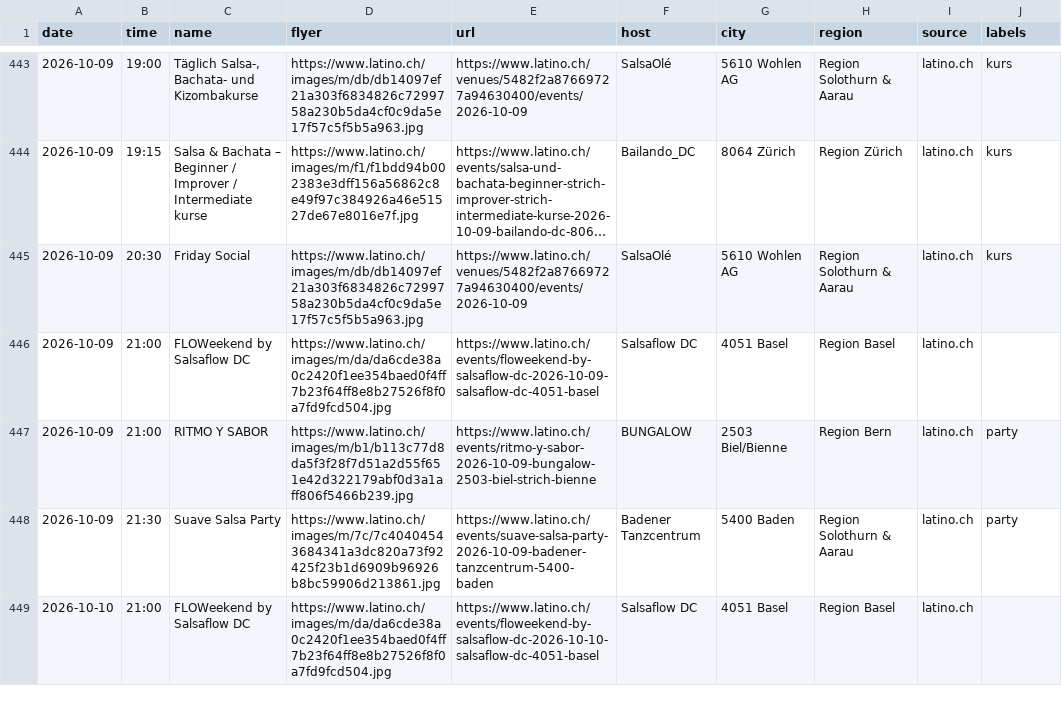
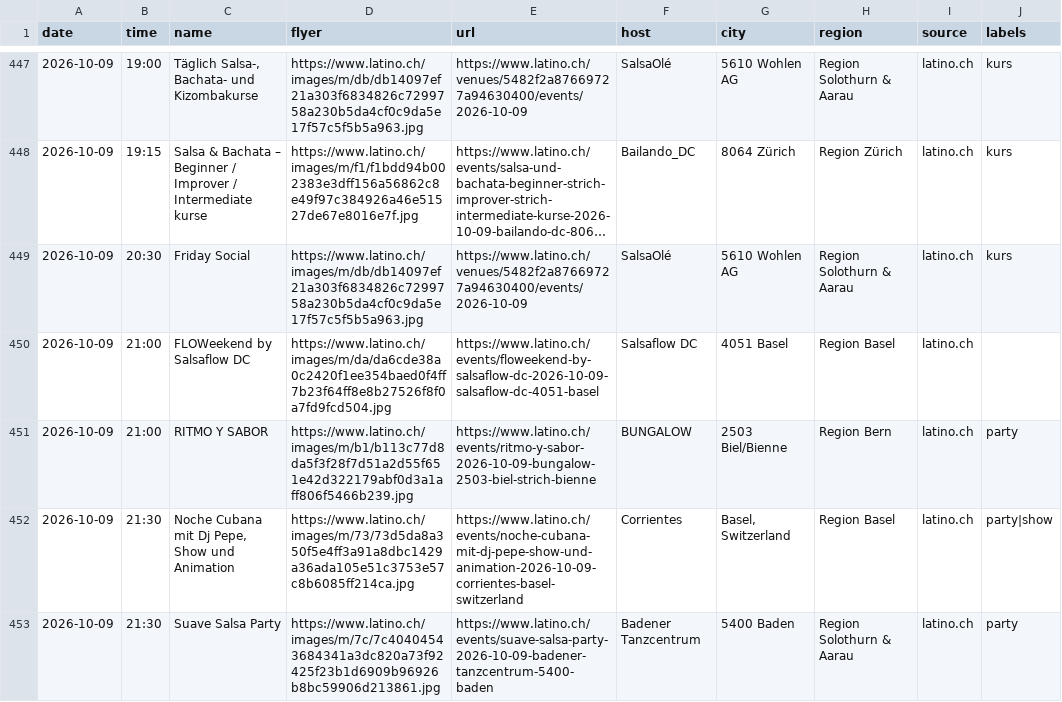
Before and after one commit to aendu/latin-events-be, a CSV file: data/events_latino_ch.csv, drawn as a sheet; only a part is shown, gaps mark what is left out; the shorter side is filled out with more unchanged rows; long unchanged cells end in …; the diff covers the shown part only; the diff names each change by its address in the sheet, - before the commit and + after, or states it on an @@ line.

```diff
--- a/data/events_latino_ch.csv
+++ b/data/events_latino_ch.csv
+row 452: 2026-10-09 | 21:30 | Noche Cubana mit Dj Pepe, Show und Animation | https://www.latino.ch/images/m/73/73d5da8a350f5e4ff3a91a8dbc1429a36ada105e51c3753e57c8b6085ff214ca.jpg | https://www.latino.ch/events/noche-cubana-mit-dj-pepe-show-und-animation-2026-10-09-corrientes-basel-switzerland | Corrientes | Basel, Switzerland | Region Basel | latino.ch | party|show
```
Also changed, not shown: 12 added rows, 1 removed row and 5 edited cells elsewhere in this file.
